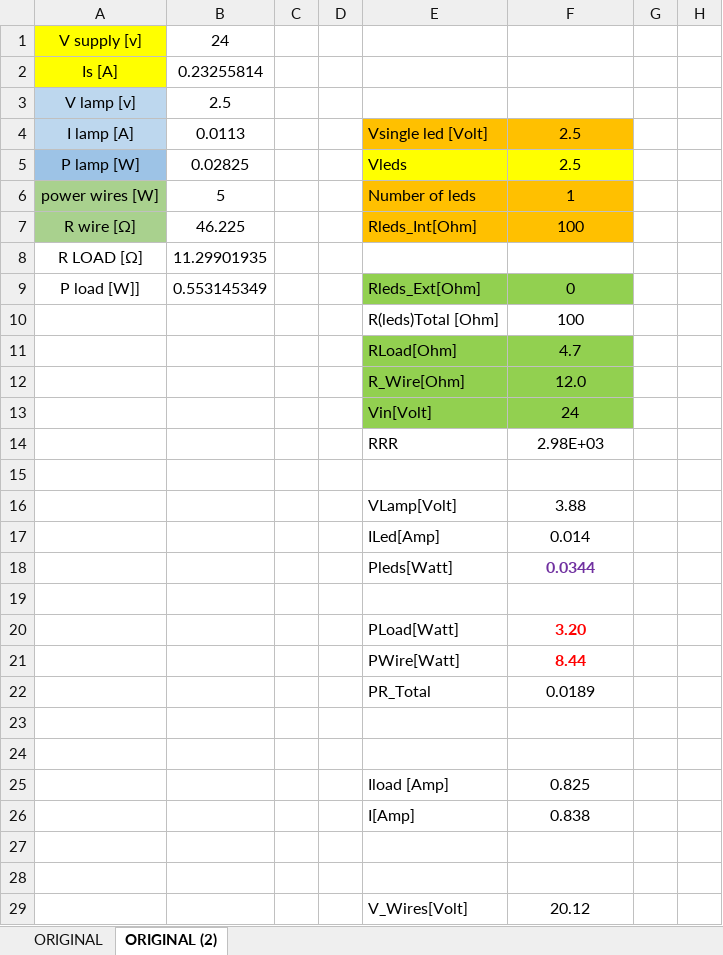
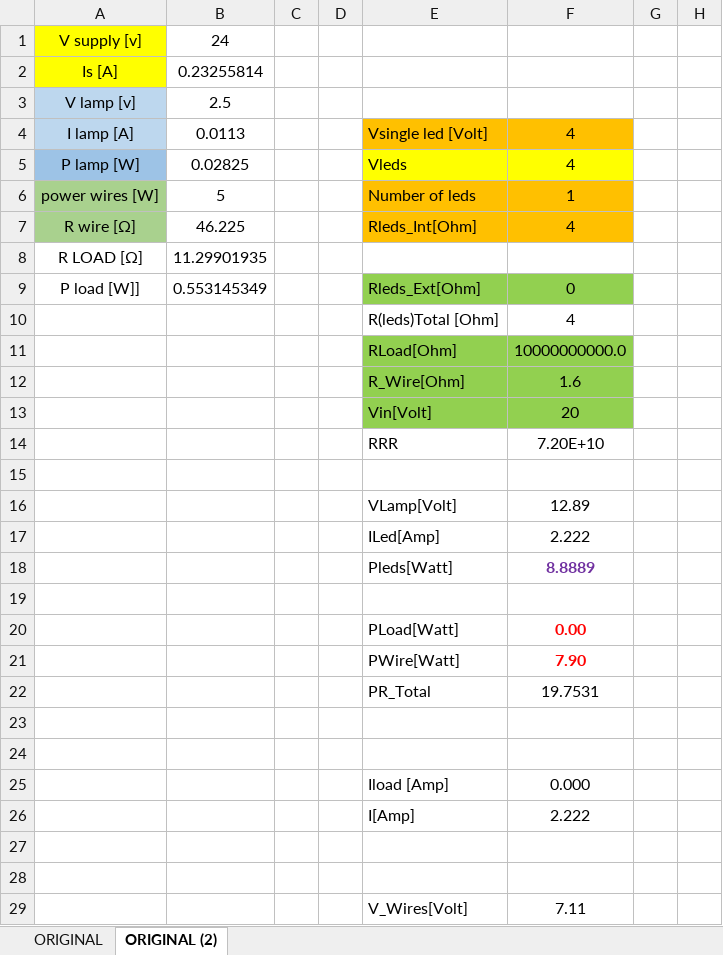
Before and after one commit to nathanse8505/Museum_of_Science, an Excel workbook: energy/Heating_Wires/סיכום/calcul חישוב התנגדויות רצויות נתן 30 ינואר 2025.xlsx, sheet ORIGINAL (2), drawn as a sheet; only a part is shown; values as stored, in another font and other column widths than the file's, no borders; charts and pictures not drawn; the diff names each change by its address in the sheet, - before the commit and + after, or states it on an @@ line.

```diff
--- a/energy/Heating_Wires/סיכום/calcul חישוב התנגדויות רצויות נתן 30 ינואר 2025.xlsx (sheet ORIGINAL (2))
+++ b/energy/Heating_Wires/סיכום/calcul חישוב התנגדויות רצויות נתן 30 ינואר 2025.xlsx (sheet ORIGINAL (2))
-F4:F5: 2.5
+F4:F5: 4
-F7: 100
+F7: 4
-F10: 100
+F10: 4
-F11: 4.7
+F11: 10000000000.0
-F12: 12.0
+F12: 1.6
-F13: 24
+F13: 20
-F14: 2.98E+03
+F14: 7.20E+10
-F16: 3.88
+F16: 12.89
-F17: 0.014
+F17: 2.222
-F18: 0.0344
+F18: 8.8889
-F20: 3.20
+F20: 0.00
-F21: 8.44
+F21: 7.90
-F22: 0.0189
+F22: 19.7531
-F25: 0.825
+F25: 0.000
-F26: 0.838
+F26: 2.222
-F29: 20.12
+F29: 7.11
```
Also changed, not shown: 6 other files.
